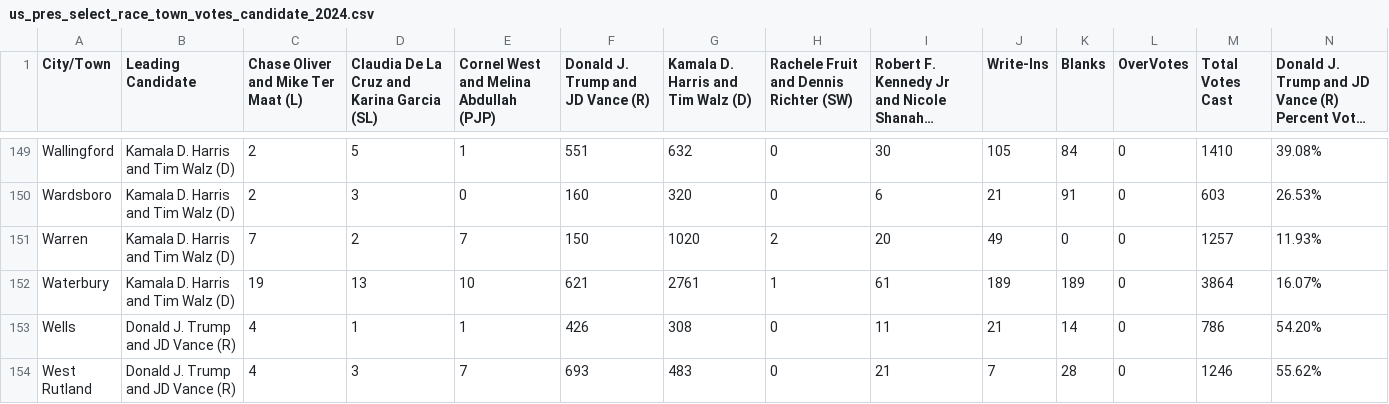
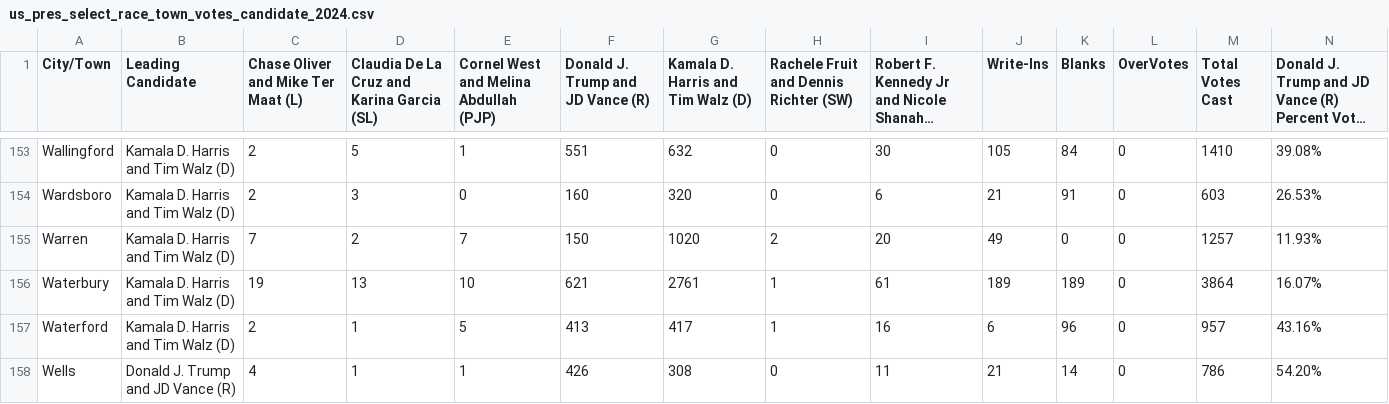
Before and after one commit to jackcary/data, a CSV file: us_pres_select_race_town_votes_candidate_2024.csv, drawn as a sheet; only a part is shown, gaps mark what is left out; the shorter side is filled out with more unchanged rows; long unchanged cells end in …; rows hold the shown columns only; the diff covers the shown part only; the diff names each change by its address in the sheet, - before the commit and + after, or states it on an @@ line.

```diff
--- a/us_pres_select_race_town_votes_candidate_2024.csv
+++ b/us_pres_select_race_town_votes_candidate_2024.csv
+row 157: Waterford | Kamala D. Harris and Tim Walz (D) | 2 | 1 | 5 | 413 | 417 | 1 | 16 | 6 | 96 | 0 | 957 | 43.16%
```
Also changed, not shown: 6 added rows and 11 edited cells elsewhere in this file, attorney_general_select_race_town_votes_candidate_2024.csv, gov_select_race_town_votes_candidate_2024.csv, 7 other files.
